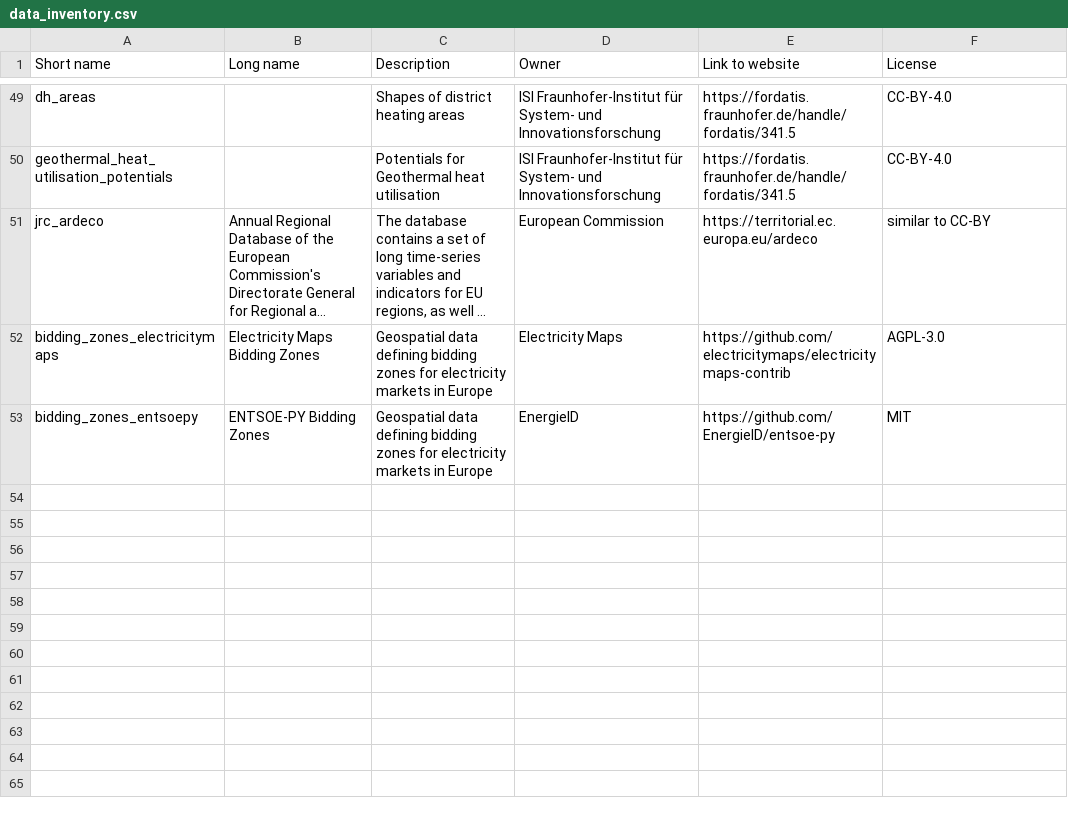
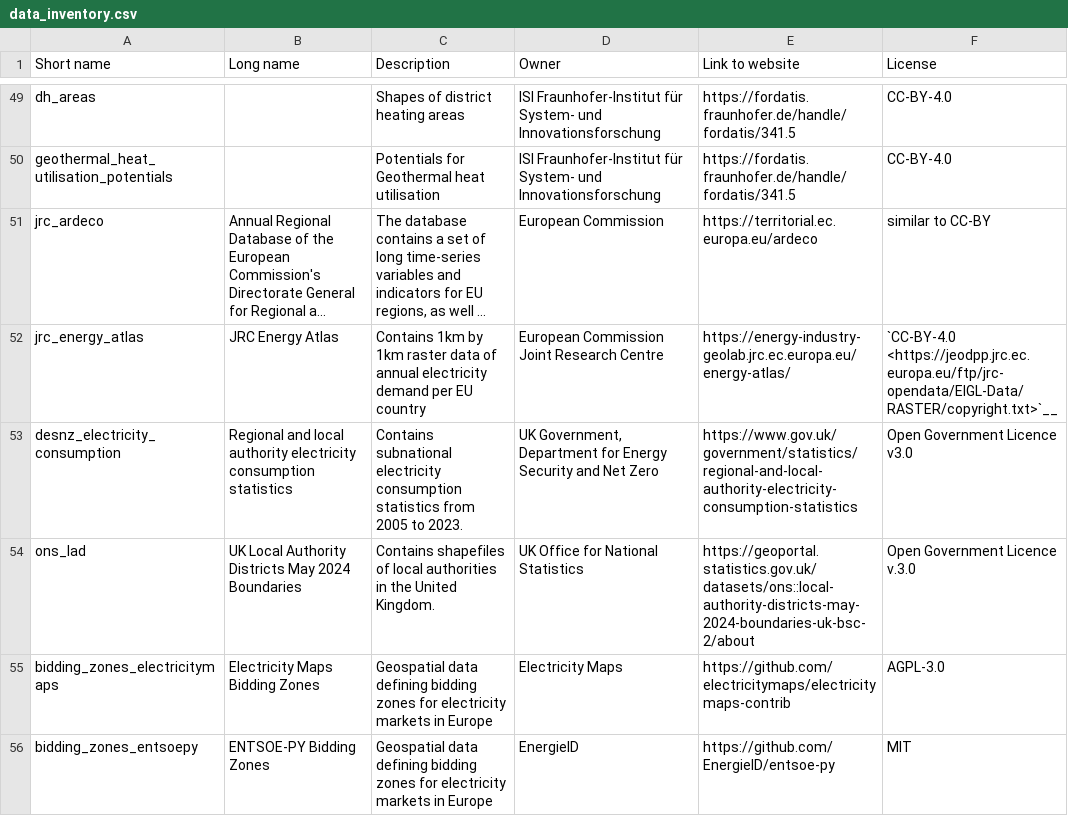
Before and after one commit to Luca2299/pypsa-eur, a CSV file: doc/data_inventory.csv, drawn as a sheet; only a part is shown, gaps mark what is left out; long unchanged cells end in …; the diff names each change by its address in the sheet, - before the commit and + after, or states it on an @@ line.

Commit message:
distribute electricity demand by JRC energy atlas (#1829)
* distribute electricity demand by JRC energy atlas

* [pre-commit.ci] auto fixes from pre-commit.com hooks

for more information, see https://pre-commit.ci

* reset_index when redistribute_attribute is called

* add dependency and adapt to new data inventory

* [pre-commit.ci] auto fixes from pre-commit.com hooks

for more information, see https://pre-commit.ci

* add to data.csv

* codespell fixes and update pixi.lock

* update schema

* fixes for new data layer

* add rule messages

* solve slow DAG evaluation

The rule was using storage() in the input block, which caused Snakemake
to make HTTP HEAD requests during DAG construction to verify the file
exists. The UK government server is slow to respond to HEAD requests,
causing a 30x slowdown (2 sec → 60 sec) in DAG evaluation.

This fix removes the input block and handles the download directly in
the run block using requests.get(), matching the pattern used by
retrieve_ons_lad. This eliminates the existence check and restores
DAG evaluation speed.

* fix retrieval issues with storage()

* [pre-commit.ci] auto fixes from pre-commit.com hooks

for more information, see https://pre-commit.ci

* add raise_for_status

* restore master pixi.lock

* update pixi.lock

* add to archive

* more archive

* handle archive

* fix swiss

* generate config

* fix: url format

* add retrieval for for archive and fix upload

* another url fix

* update pixi.lock

---------

Co-authored-by: pre-commit-ci[bot] <66853113+pre-commit-ci[bot]@users.noreply.github.com>
Co-authored-by: lkstrp <lkstrp@pm.me>

```diff
--- a/doc/data_inventory.csv
+++ b/doc/data_inventory.csv
+row 52: jrc_energy_atlas | JRC Energy Atlas | Contains 1km by 1km raster data of annual electricity demand per EU country | European Commission Joint Research Centre | https://energy-industry-geolab.jrc.ec.europa.eu/energy-atlas/ | `CC-BY-4.0 <https://jeodpp.jrc.ec.europa.eu/ftp/jrc-opendata/EIGL-Data/RASTER/copyright.txt>`__
+row 53: desnz_electricity_consumption | Regional and local authority electricity consumption statistics | Contains subnational electricity consumption statistics from 2005 to 2023. | UK Government, Department for Energy Security and Net Zero | https://www.gov.uk/government/statistics/regional-and-local-authority-electricity-consumption-statistics | Open Government Licence v3.0
+row 54: ons_lad | UK Local Authority Districts May 2024 Boundaries | Contains shapefiles of local authorities in the United Kingdom. | UK Office for National Statistics | https://geoportal.statistics.gov.uk/datasets/ons::local-authority-districts-may-2024-boundaries-uk-bsc-2/about | Open Government Licence v.3.0
```
Also changed, not shown: 12 other files.
